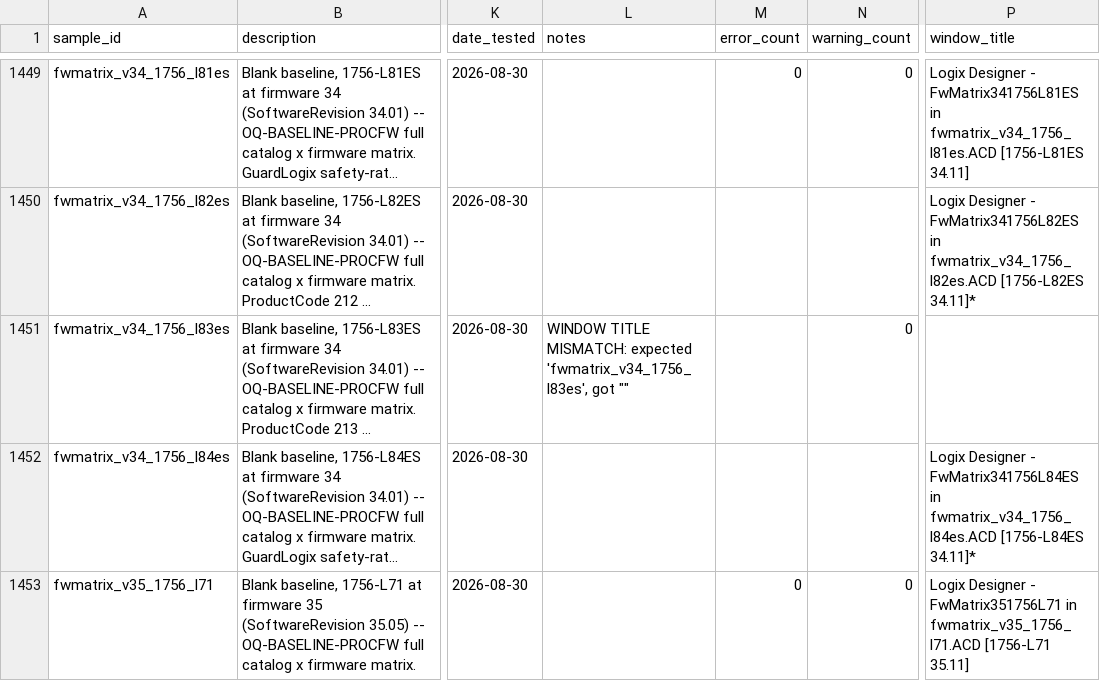
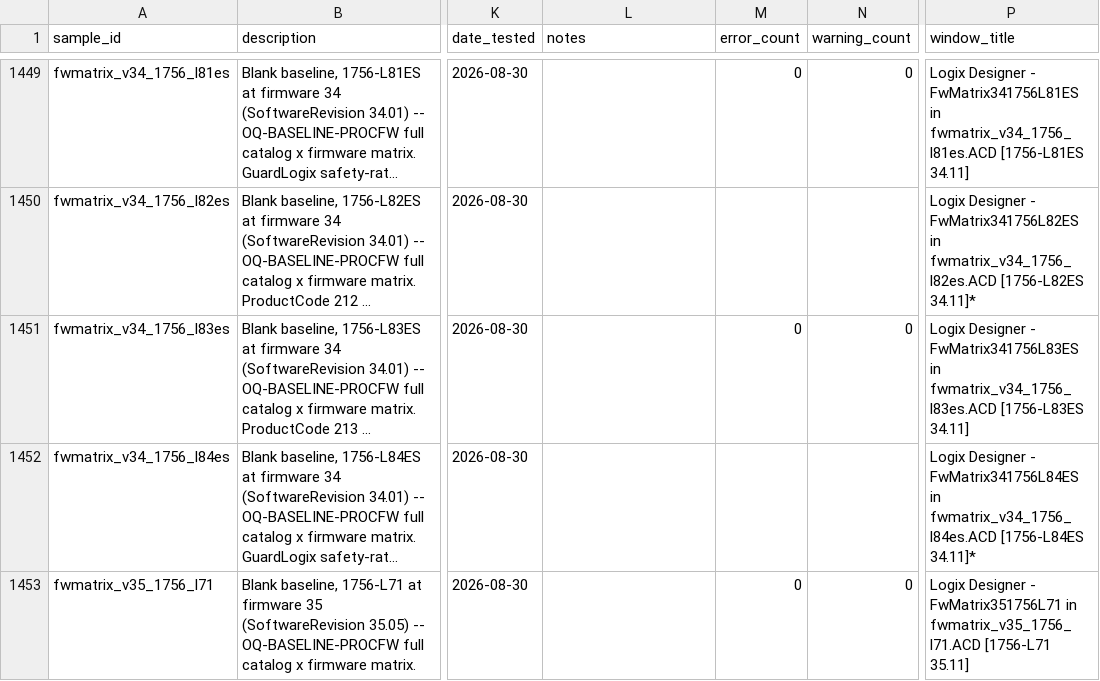
Before and after one commit to jholm90/logixMemoryMap, a CSV file: samples/manifest.csv, drawn as a sheet; only a part is shown, gaps mark what is left out; long unchanged cells end in …; the diff names each change by its address in the sheet, - before the commit and + after, or states it on an @@ line.

Commit message:
Log real memory capture + build/verify results

```diff
--- a/samples/manifest.csv
+++ b/samples/manifest.csv
-L1451 (notes): WINDOW TITLE MISMATCH: expected 'fwmatrix_v34_1756_l83es', got ""
+L1451 (notes): (empty)
-M1451 (error_count): (empty)
+M1451 (error_count): 0
-P1451 (window_title): (empty)
+P1451 (window_title): Logix Designer - FwMatrix341756L83ES in fwmatrix_v34_1756_l83es.ACD [1756-L83ES 34.11]
```
